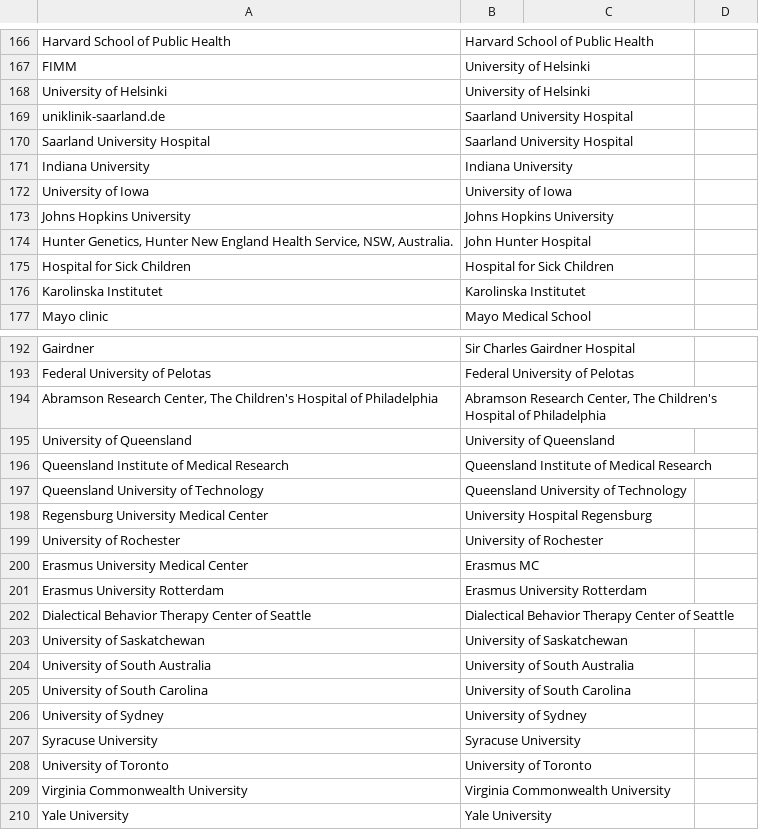
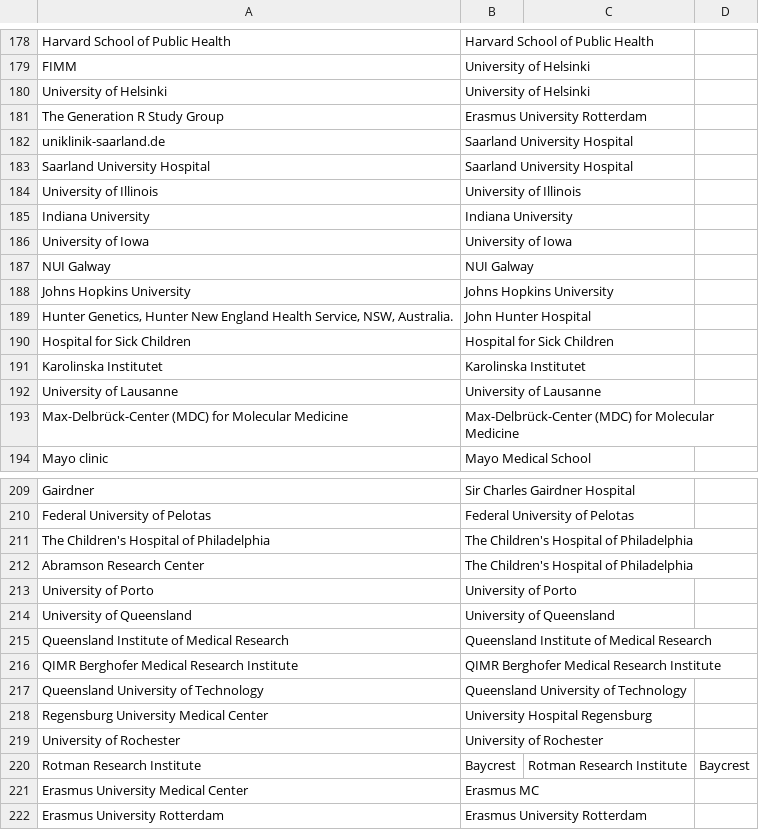
Before and after one commit to OllyButters/puma, a CSV file: config/institute_cleaning.csv, drawn as a sheet; only a part is shown, gaps mark what is left out; the shorter side is filled out with more unchanged rows; the diff covers the shown part only.

Commit message:
added loads of new institutes

```diff
--- a/config/institute_cleaning.csv
+++ b/config/institute_cleaning.csv
@@ -168 +180,2 @@ FIMM,University of Helsinki
 University of Helsinki,University of Helsinki
+The Generation R Study Group,Erasmus University Rotterdam
@@ -171,3 +184,5 @@ uniklinik-saarland.de,"Saarland University Hospital"
+University of Illinois,University of Illinois
 Indiana University,Indiana University
 University of Iowa,University of Iowa
+NUI Galway,NUI Galway
 Johns Hopkins University,Johns Hopkins University
@@ -176,2 +191,4 @@ Hospital for Sick Children,Hospital for Sick Children
 Karolinska Institutet,Karolinska Institutet
+University of Lausanne,University of Lausanne
+Max-Delbrück-Center (MDC) for Molecular Medicine,Max-Delbrück-Center (MDC) for Molecular Medicine
 Mayo clinic,"Mayo Medical School"
@@ -193,5 +210,8 @@ Gairdner,"Sir Charles Gairdner Hospital"
 Federal University of Pelotas,Federal University of Pelotas
-"Abramson Research Center, The Children's Hospital of Philadelphia","Abramson Research Center, The Children's Hospital of Philadelphia"
+The Children's Hospital of Philadelphia,The Children's Hospital of Philadelphia
+Abramson Research Center, The Children's Hospital of Philadelphia
+University of Porto,University of Porto
 University of Queensland,University of Queensland
 Queensland Institute of Medical Research,"Queensland Institute of Medical Research"
+QIMR Berghofer Medical Research Institute,QIMR Berghofer Medical Research Institute
 Queensland University of Technology,Queensland University of Technology
@@ -199,2 +219,3 @@ Regensburg University Medical Center,University Hospital Regensburg
 University of Rochester,University of Rochester
+Rotman Research Institute, Baycrest,Rotman Research Institute, Baycrest
 Erasmus University Medical Center,Erasmus MC
```
Also changed, not shown: 16 added rows, 1 removed row and 2 edited cells elsewhere in this file.
